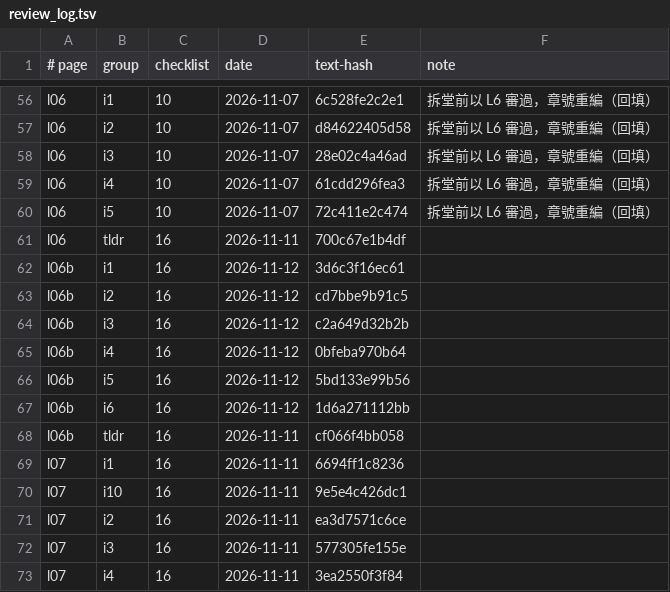
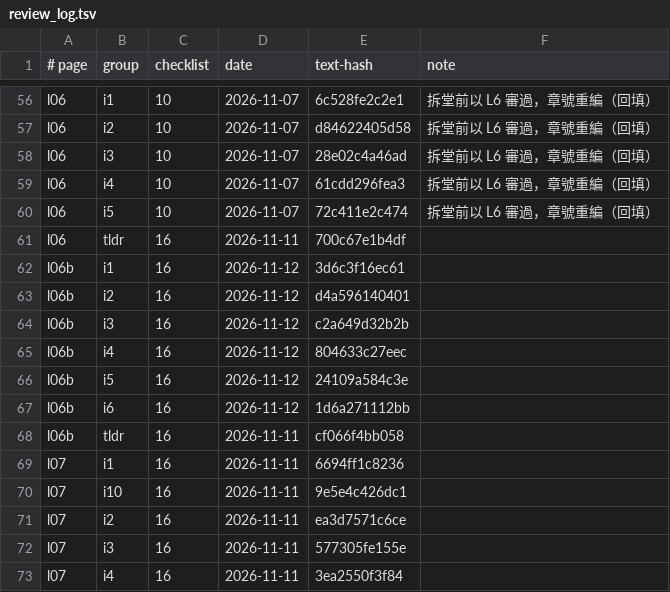
Before and after one commit to chihmingyang/cs2680, a TSV file: guide/review_log.tsv, drawn as a sheet; only a part is shown, gaps mark what is left out.

```diff
--- a/guide/review_log.tsv
+++ b/guide/review_log.tsv
@@ -62,6 +62,6 @@ l06	tldr	16	2026-11-11	700c67e1b4df
 l06b	i1	16	2026-11-12	3d6c3f16ec61	
-l06b	i2	16	2026-11-12	cd7bbe9b91c5	
+l06b	i2	16	2026-11-12	d4a596140401	
 l06b	i3	16	2026-11-12	c2a649d32b2b	
-l06b	i4	16	2026-11-12	0bfeba970b64	
-l06b	i5	16	2026-11-12	5bd133e99b56	
+l06b	i4	16	2026-11-12	804633c27eec	
+l06b	i5	16	2026-11-12	24109a584c3e	
 l06b	i6	16	2026-11-12	1d6a271112bb	
```
Also changed, not shown: 10 other files.
